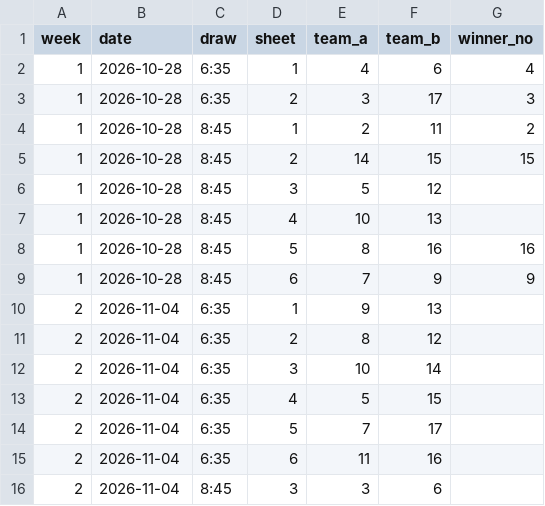
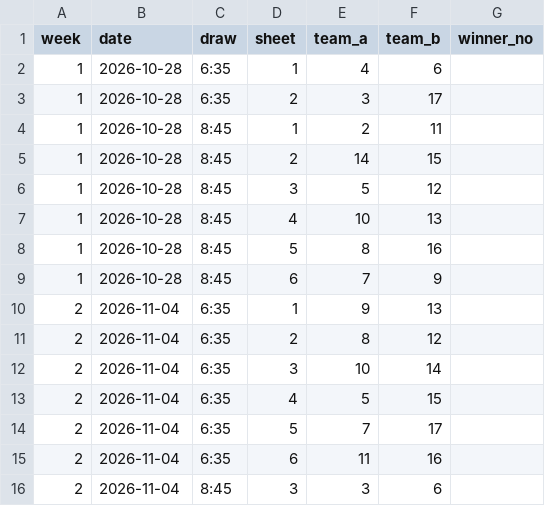
Before and after one commit to bryanpost/mansfield-standings, a CSV file: data/2026-27/wednesday-late/games.csv, drawn as a sheet; only a part is shown.

```diff
--- a/data/2026-27/wednesday-late/games.csv
+++ b/data/2026-27/wednesday-late/games.csv
@@ -1,10 +1,10 @@
 week,date,draw,sheet,team_a,team_b,winner_no
-1,2026-10-28,6:35,1,4,6,4
-1,2026-10-28,6:35,2,3,17,3
-1,2026-10-28,8:45,1,2,11,2
-1,2026-10-28,8:45,2,14,15,15
+1,2026-10-28,6:35,1,4,6,
+1,2026-10-28,6:35,2,3,17,
+1,2026-10-28,8:45,1,2,11,
+1,2026-10-28,8:45,2,14,15,
 1,2026-10-28,8:45,3,5,12,
 1,2026-10-28,8:45,4,10,13,
-1,2026-10-28,8:45,5,8,16,16
-1,2026-10-28,8:45,6,7,9,9
+1,2026-10-28,8:45,5,8,16,
+1,2026-10-28,8:45,6,7,9,
 2,2026-11-04,6:35,1,9,13,
```
Also changed, not shown: 2 other files.
